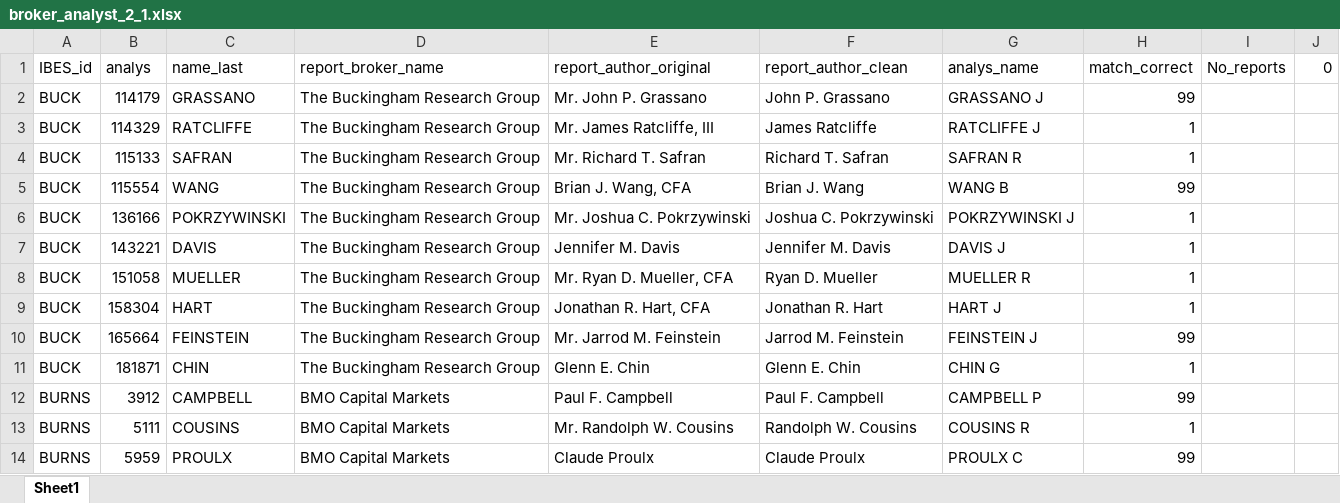
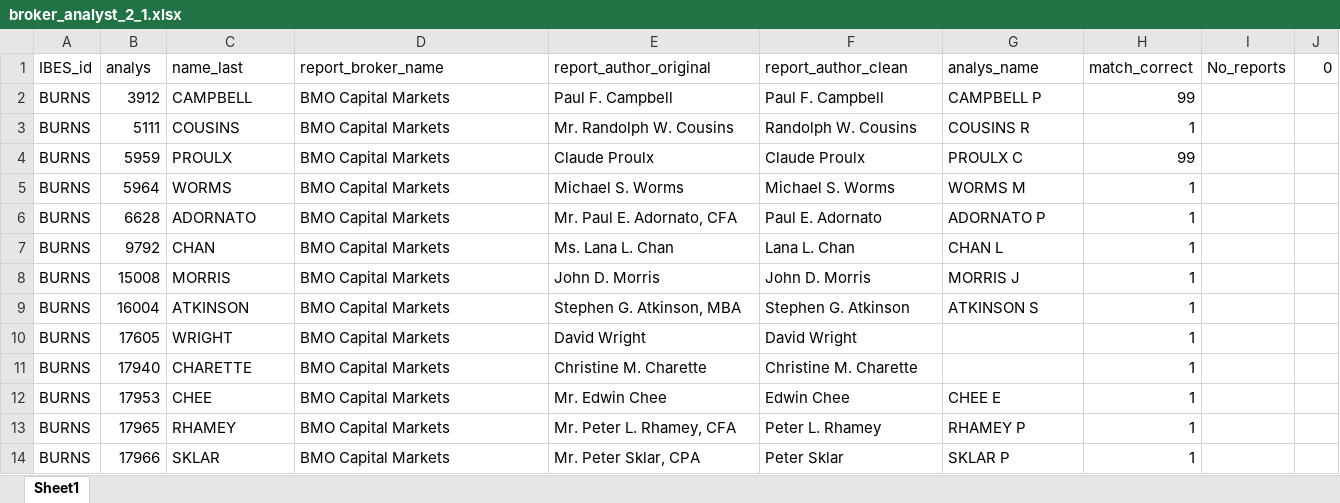
Before and after one commit to monnss69/Mergent-Online-Auto-Download, an Excel workbook: broker_analyst_2_1.xlsx, sheet Sheet1, drawn as a sheet; only a part is shown; the shorter side is filled out with more unchanged rows; values as stored, in another font and other column widths than the file's, no borders; the diff names each change by its address in the sheet, - before the commit and + after, or states it on an @@ line.

```diff
--- a/broker_analyst_2_1.xlsx (sheet Sheet1)
+++ b/broker_analyst_2_1.xlsx (sheet Sheet1)
-row 2: BUCK | 114179 | GRASSANO | The Buckingham Research Group | Mr. John P. Grassano | John P. Grassano | GRASSANO J | 99
-row 3: BUCK | 114329 | RATCLIFFE | The Buckingham Research Group | Mr. James Ratcliffe, III | James Ratcliffe | RATCLIFFE J | 1
-row 4: BUCK | 115133 | SAFRAN | The Buckingham Research Group | Mr. Richard T. Safran | Richard T. Safran | SAFRAN R | 1
-row 5: BUCK | 115554 | WANG | The Buckingham Research Group | Brian J. Wang, CFA | Brian J. Wang | WANG B | 99
-row 6: BUCK | 136166 | POKRZYWINSKI | The Buckingham Research Group | Mr. Joshua C. Pokrzywinski | Joshua C. Pokrzywinski | POKRZYWINSKI J | 1
-row 7: BUCK | 143221 | DAVIS | The Buckingham Research Group | Jennifer M. Davis | Jennifer M. Davis | DAVIS J | 1
-row 8: BUCK | 151058 | MUELLER | The Buckingham Research Group | Mr. Ryan D. Mueller, CFA | Ryan D. Mueller | MUELLER R | 1
-row 9: BUCK | 158304 | HART | The Buckingham Research Group | Jonathan R. Hart, CFA | Jonathan R. Hart | HART J | 1
-row 10: BUCK | 165664 | FEINSTEIN | The Buckingham Research Group | Mr. Jarrod M. Feinstein | Jarrod M. Feinstein | FEINSTEIN J | 99
-row 11: BUCK | 181871 | CHIN | The Buckingham Research Group | Glenn E. Chin | Glenn E. Chin | CHIN G | 1
```
Also changed, not shown: 4 other files.
